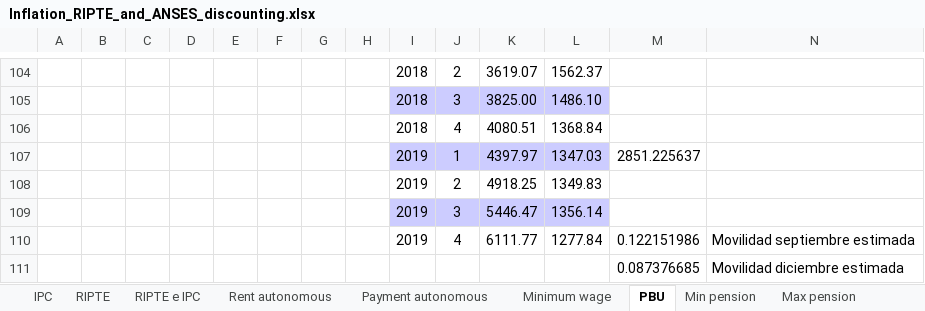
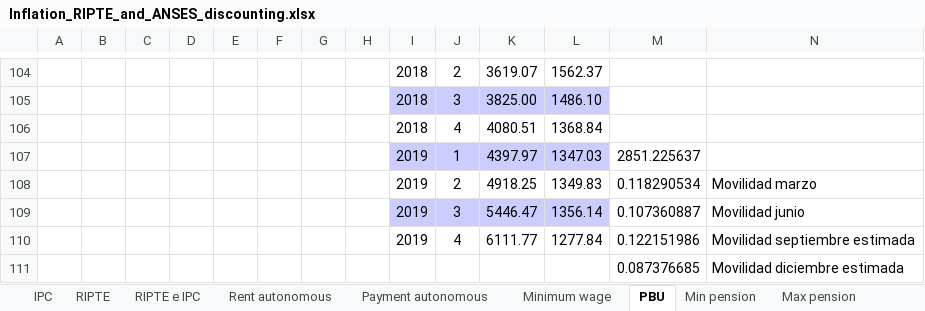
Before and after one commit to leonardo-calcagno/MISSAR, an Excel workbook: LIAM2_commented_code/Historical_indexes/Compute_globals/Inflation_RIPTE_and_ANSES_discounting.xlsx, sheet PBU, drawn as a sheet; only a part is shown, gaps mark what is left out; values as stored, in another font and other column widths than the file's, no borders; the diff names each change by its address in the sheet, - before the commit and + after, or states it on an @@ line.

```diff
--- a/LIAM2_commented_code/Historical_indexes/Compute_globals/Inflation_RIPTE_and_ANSES_discounting.xlsx (sheet PBU)
+++ b/LIAM2_commented_code/Historical_indexes/Compute_globals/Inflation_RIPTE_and_ANSES_discounting.xlsx (sheet PBU)
-M108: (empty)
+M108: 0.118290534
-N108: (empty)
+N108: Movilidad marzo
-M109: (empty)
+M109: 0.107360887
-N109: (empty)
+N109: Movilidad junio
```
Also changed, not shown: sheet Rent autonomous, sheet IPC, formulas that keep their value, charts or pictures, LIAM2_commented_code/Historical_indexes/Compute_globals/globals_transposed_prosp_COMPUTATION.xlsx.
